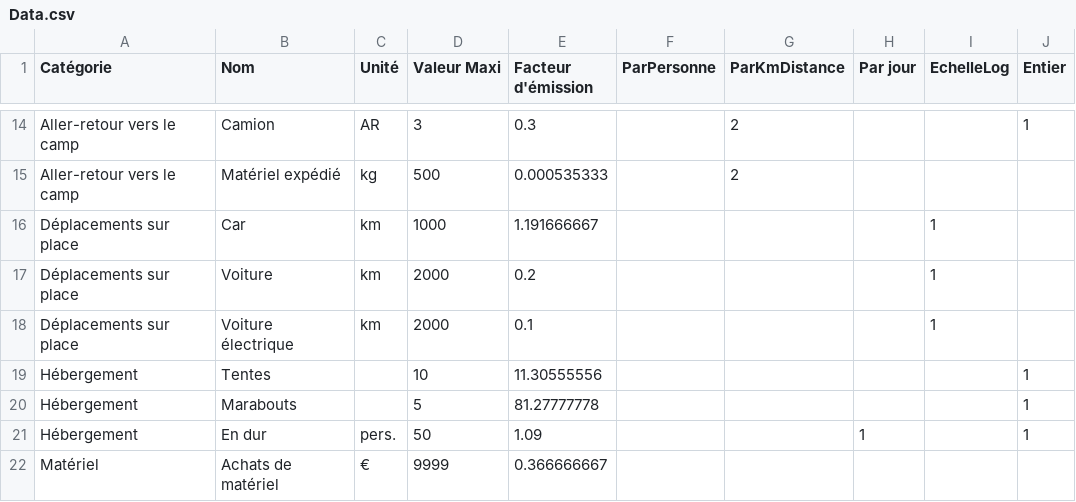
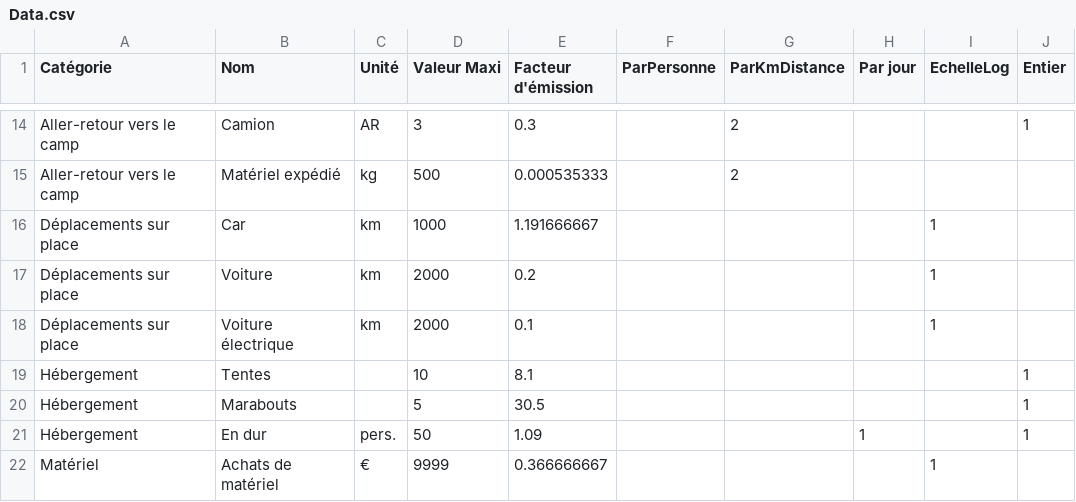
Before and after one commit to jeromekasparian/BilanCO2, a CSV file: BilanCO2/Data.csv, drawn as a sheet; only a part is shown, gaps mark what is left out; the diff names each change by its address in the sheet, - before the commit and + after, or states it on an @@ line.

```diff
--- a/BilanCO2/Data.csv
+++ b/BilanCO2/Data.csv
-E19 (Facteur d'émission): 11.30555556
+E19 (Facteur d'émission): 8.1
-E20 (Facteur d'émission): 81.27777778
+E20 (Facteur d'émission): 30.5
-I22 (EchelleLog): (empty)
+I22 (EchelleLog): 1
```
Also changed, not shown: 29 other files.
